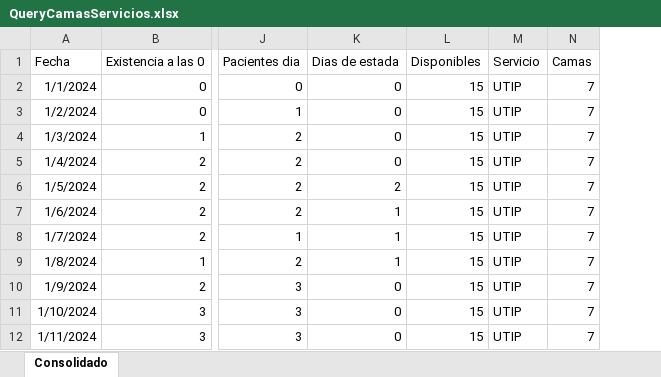
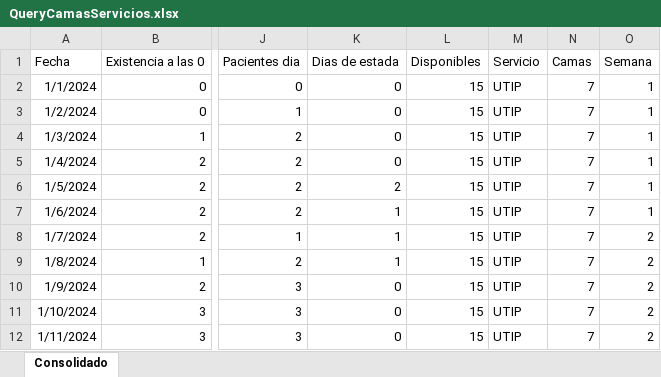
Before and after one commit to jealegria/BoletinEpidemio1, an Excel workbook: baseraw/QueryCamasServicios.xlsx, sheet Consolidado, drawn as a sheet; only a part is shown, gaps mark what is left out; values as stored, in another font and other column widths than the file's, no borders; table styles not drawn; the diff names each change by its address in the sheet, - before the commit and + after, or states it on an @@ line.

```diff
--- a/baseraw/QueryCamasServicios.xlsx (sheet Consolidado)
+++ b/baseraw/QueryCamasServicios.xlsx (sheet Consolidado)
+column O (Semana), rows 2-12: 1 | 1 | 1 | 1 | 1 | 1 | 2 | 2 | 2 | 2 | 2
```
Also changed, not shown: 1 other file.
